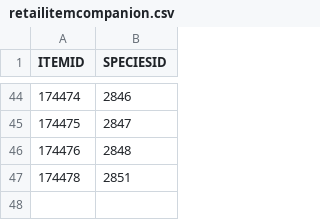
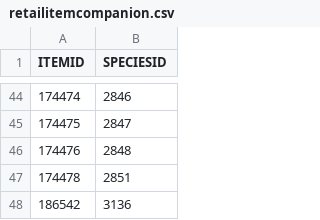
Before and after one commit to TomCats/TomCats-WoW-AddOns, a CSV file: data/retailitemcompanion.csv, drawn as a sheet; only a part is shown, gaps mark what is left out.

```diff
--- a/data/retailitemcompanion.csv
+++ b/data/retailitemcompanion.csv
@@ -47 +47,2 @@ ITEMID,SPECIESID
 174478,2851
+186542,3136
```
Also changed, not shown: data/retailvignetteinfo.csv.
